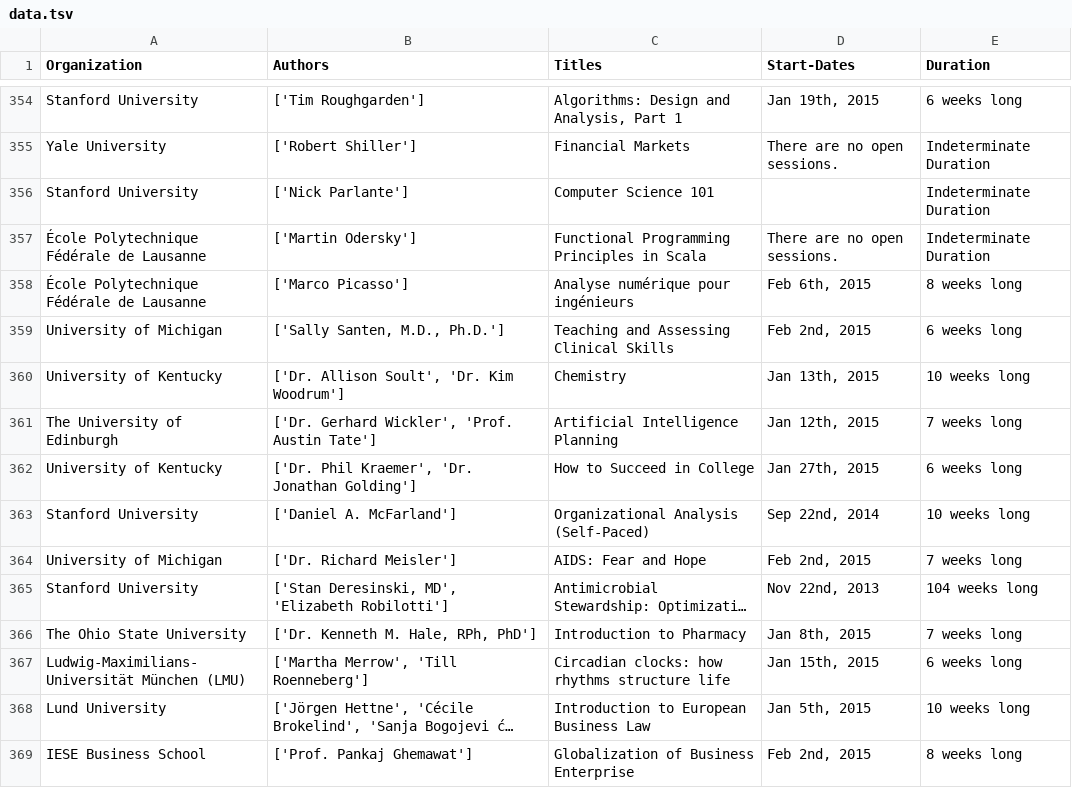
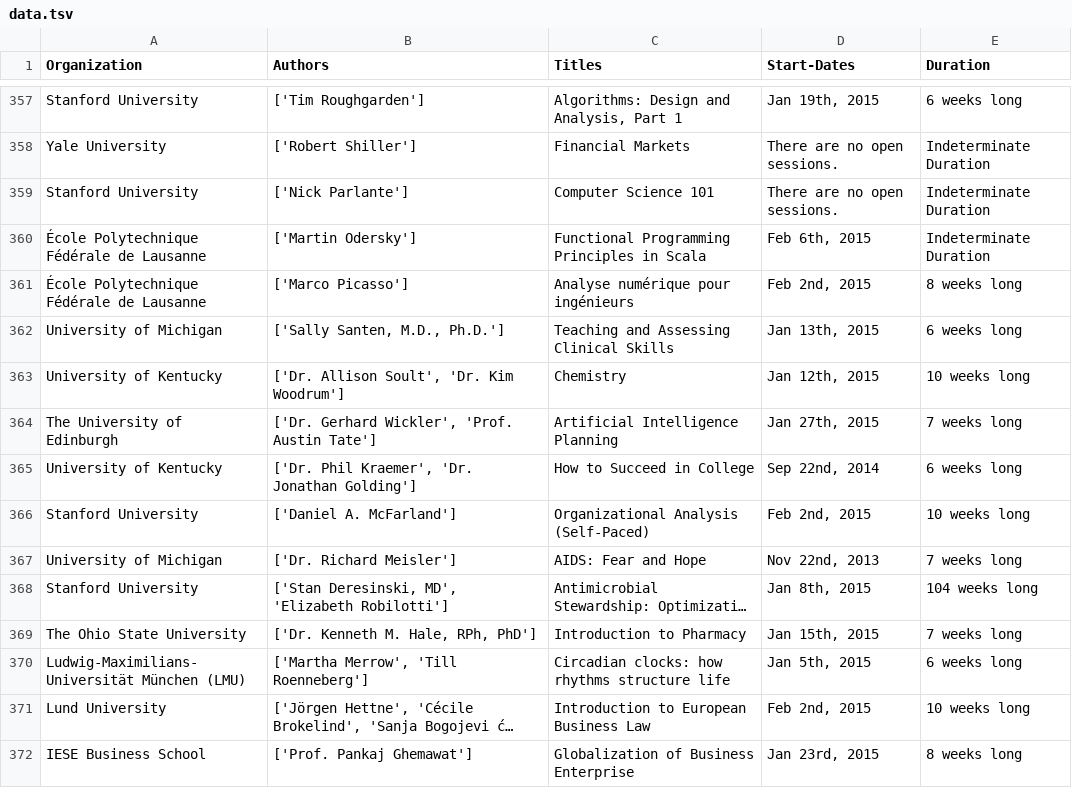
Before and after one commit to nfarah86/coursera_scraper, a TSV file: coursera_scraper_app/spiders/data.tsv, drawn as a sheet; only a part is shown, gaps mark what is left out; long unchanged cells end in …; addresses are those after the commit; the diff covers the shown part only; the diff names each change by its address in the sheet, - before the commit and + after, or states it on an @@ line.

Commit message:
no EMPTY strings anywhere. boom :)

```diff
--- a/coursera_scraper_app/spiders/data.tsv
+++ b/coursera_scraper_app/spiders/data.tsv
-D359 (Start-Dates): (empty)
+D359 (Start-Dates): There are no open sessions.
-D360 (Start-Dates): There are no open sessions.
+D360 (Start-Dates): Feb 6th, 2015
-D361 (Start-Dates): Feb 6th, 2015
+D361 (Start-Dates): Feb 2nd, 2015
-D362 (Start-Dates): Feb 2nd, 2015
+D362 (Start-Dates): Jan 13th, 2015
-D363 (Start-Dates): Jan 13th, 2015
+D363 (Start-Dates): Jan 12th, 2015
-D364 (Start-Dates): Jan 12th, 2015
+D364 (Start-Dates): Jan 27th, 2015
-D365 (Start-Dates): Jan 27th, 2015
+D365 (Start-Dates): Sep 22nd, 2014
-D366 (Start-Dates): Sep 22nd, 2014
+D366 (Start-Dates): Feb 2nd, 2015
-D367 (Start-Dates): Feb 2nd, 2015
+D367 (Start-Dates): Nov 22nd, 2013
-D368 (Start-Dates): Nov 22nd, 2013
+D368 (Start-Dates): Jan 8th, 2015
-D369 (Start-Dates): Jan 8th, 2015
+D369 (Start-Dates): Jan 15th, 2015
-D370 (Start-Dates): Jan 15th, 2015
+D370 (Start-Dates): Jan 5th, 2015
-D371 (Start-Dates): Jan 5th, 2015
+D371 (Start-Dates): Feb 2nd, 2015
-D372 (Start-Dates): Feb 2nd, 2015
+D372 (Start-Dates): Jan 23rd, 2015
```
Also changed, not shown: 3 added rows, 13 removed rows, 32 moved rows and 14 edited cells elsewhere in this file, 1 other file.
